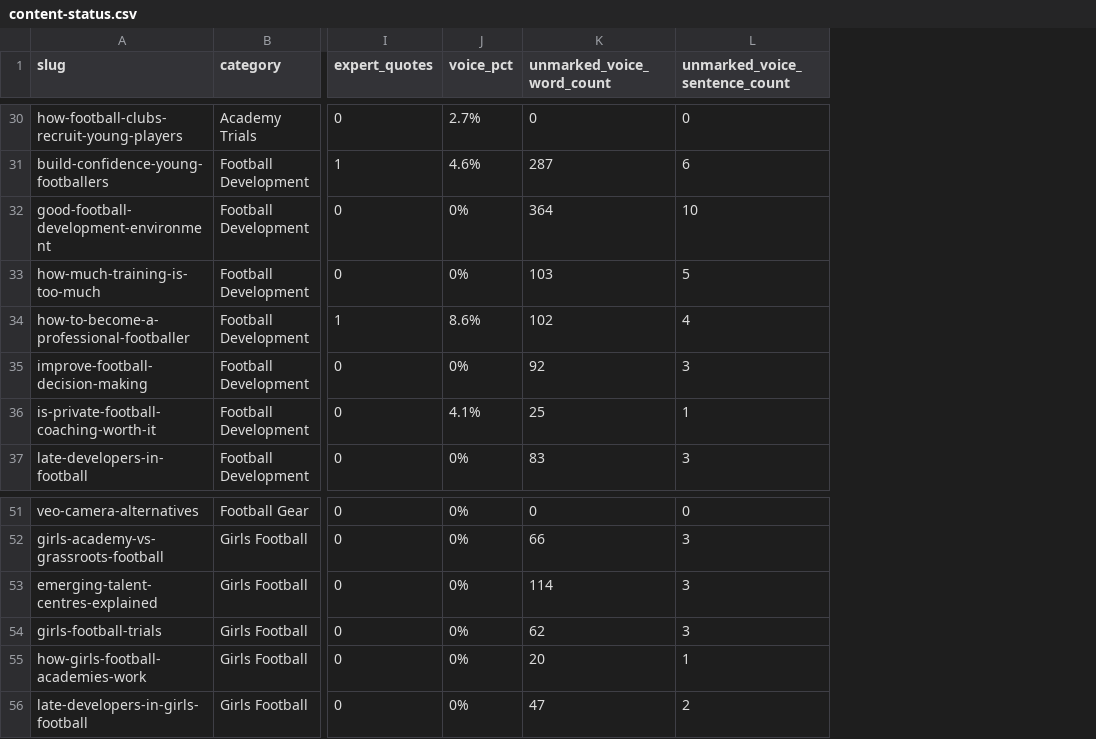
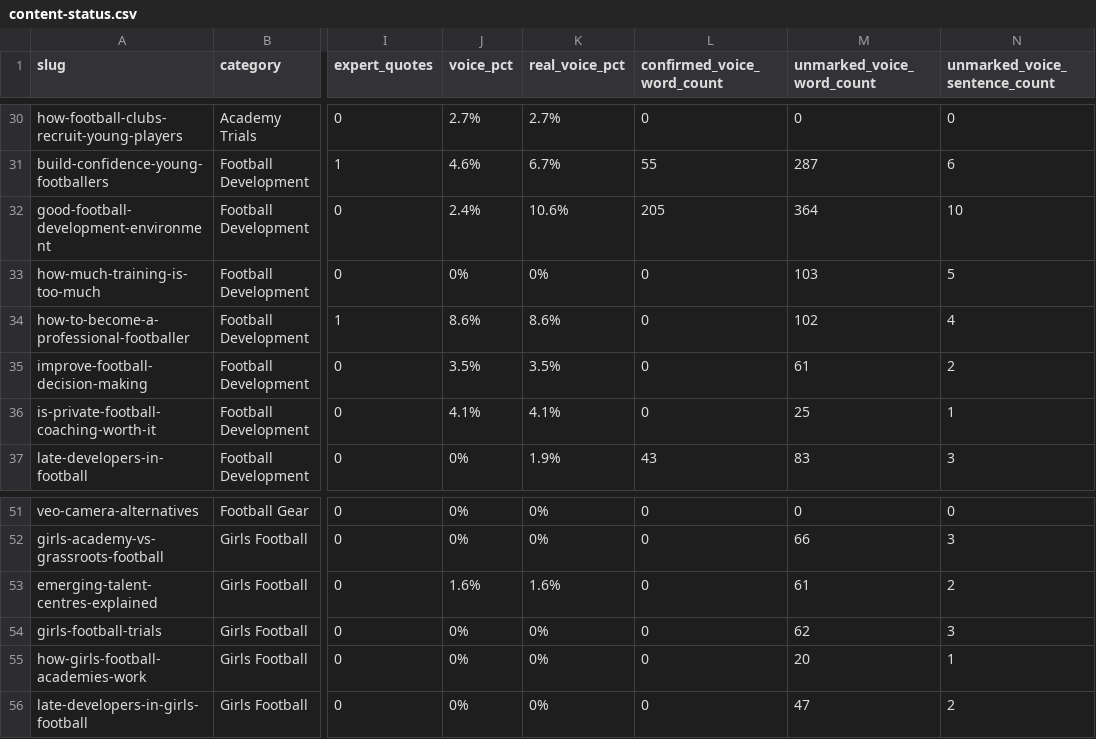
Before and after one commit to grahamjenner84-dot/football-parent, a CSV file: seo-data/reports/content-status.csv, drawn as a sheet; only a part is shown, gaps mark what is left out; addresses are those after the commit; the diff covers the shown part only; the diff names each change by its address in the sheet, - before the commit and + after, or states it on an @@ line.

```diff
--- a/seo-data/reports/content-status.csv
+++ b/seo-data/reports/content-status.csv
+column K (real_voice_pct), rows 30-37: 2.7% | 6.7% | 10.6% | 0% | 8.6% | 3.5% | 4.1% | 1.9%; rows 51-56: 0% | 0% | 1.6% | 0% | 0% | 0%
+column L (confirmed_voice_word_count), rows 30-37: 0 | 55 | 205 | 0 | 0 | 0 | 0 | 43; rows 51-56: all 0
-J32 (voice_pct): 0%
+J32 (voice_pct): 2.4%
-J35 (voice_pct): 0%
+J35 (voice_pct): 3.5%
-M35 (unmarked_voice_word_count): 92
+M35 (unmarked_voice_word_count): 61
-N35 (unmarked_voice_sentence_count): 3
+N35 (unmarked_voice_sentence_count): 2
-J53 (voice_pct): 0%
+J53 (voice_pct): 1.6%
-M53 (unmarked_voice_word_count): 114
+M53 (unmarked_voice_word_count): 61
-N53 (unmarked_voice_sentence_count): 3
+N53 (unmarked_voice_sentence_count): 2
```
Also changed, not shown: 22 edited cells elsewhere in this file, link-audit-tasks.csv, 7 other files.
